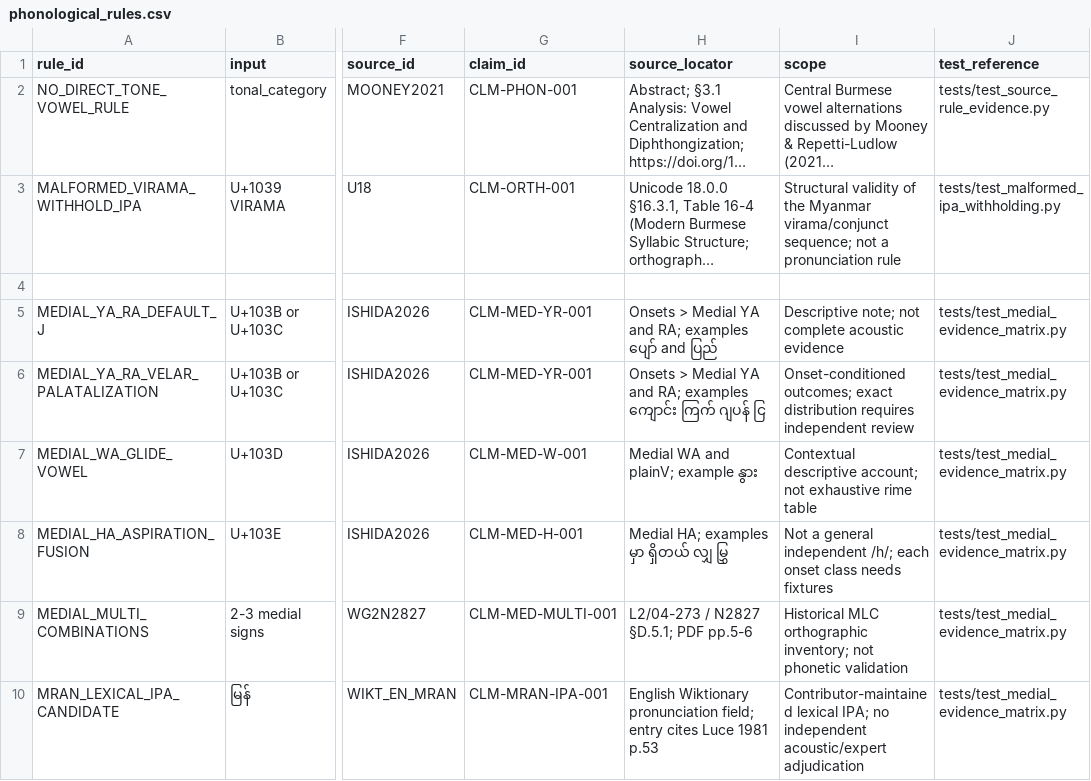
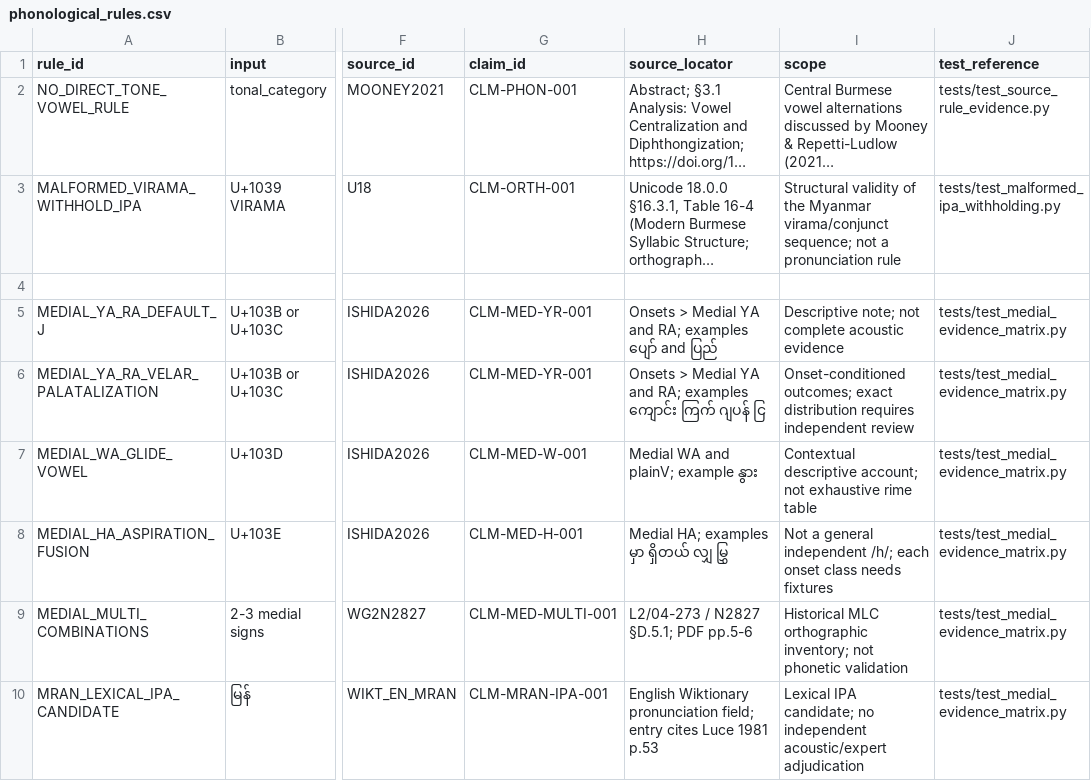
Before and after one commit to ClippyFirst/Burmese-Ukrainian-Phonetic-System-, a CSV file: data/burmese/phonological_rules.csv, drawn as a sheet; only a part is shown, gaps mark what is left out; long unchanged cells end in …; the diff names each change by its address in the sheet, - before the commit and + after, or states it on an @@ line.

Commit message:
test: mark lexical IPA evidence as candidate

```diff
--- a/data/burmese/phonological_rules.csv
+++ b/data/burmese/phonological_rules.csv
-I10 (scope): Contributor-maintained lexical IPA; no independent…
+I10 (scope): Lexical IPA candidate; no independent…
```
